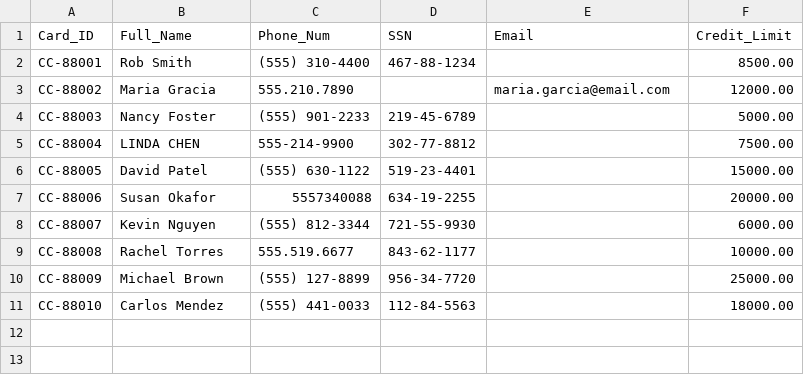
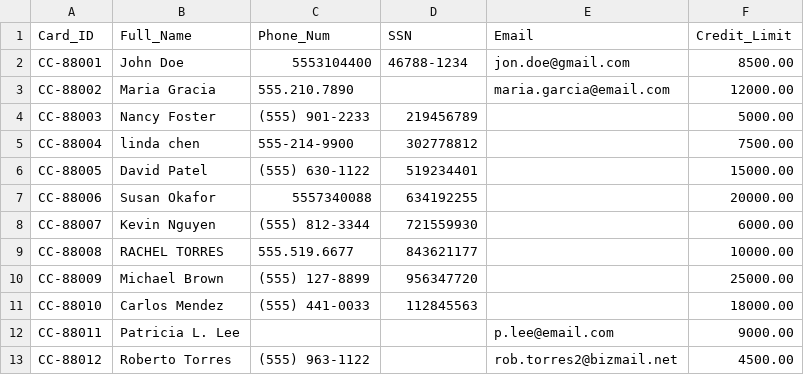
Before and after one commit to ubturja/BobFusion-MDM, a CSV file: credit_card_extract.csv, drawn as a sheet.

```diff
--- a/credit_card_extract.csv
+++ b/credit_card_extract.csv
@@ -1,11 +1,13 @@
 Card_ID,Full_Name,Phone_Num,SSN,Email,Credit_Limit
-CC-88001,Rob Smith,(555) 310-4400,467-88-1234,,8500.00
+CC-88001,John Doe,5553104400,46788-1234,jon.doe@gmail.com,8500.00
 CC-88002,Maria Gracia,555.210.7890,,maria.garcia@email.com,12000.00
-CC-88003,Nancy Foster,(555) 901-2233,219-45-6789,,5000.00
-CC-88004,LINDA CHEN,555-214-9900,302-77-8812,,7500.00
-CC-88005,David Patel,(555) 630-1122,519-23-4401,,15000.00
-CC-88006,Susan Okafor,5557340088,634-19-2255,,20000.00
-CC-88007,Kevin Nguyen,(555) 812-3344,721-55-9930,,6000.00
-CC-88008,Rachel Torres,555.519.6677,843-62-1177,,10000.00
-CC-88009,Michael Brown,(555) 127-8899,956-34-7720,,25000.00
-CC-88010,Carlos Mendez,(555) 441-0033,112-84-5563,,18000.00
+CC-88003,Nancy Foster,(555) 901-2233,219456789,,5000.00
+CC-88004,linda chen,555-214-9900,302778812,,7500.00
+CC-88005,David Patel,(555) 630-1122,519234401,,15000.00
+CC-88006,Susan Okafor,5557340088,634192255,,20000.00
+CC-88007,Kevin Nguyen,(555) 812-3344,721559930,,6000.00
+CC-88008,RACHEL TORRES,555.519.6677,843621177,,10000.00
+CC-88009,Michael Brown,(555) 127-8899,956347720,,25000.00
+CC-88010,Carlos Mendez,(555) 441-0033,112845563,,18000.00
+CC-88011,Patricia L. Lee,,,p.lee@email.com,9000.00
+CC-88012,Roberto Torres,(555) 963-1122,,rob.torres2@bizmail.net,4500.00
```
Also changed, not shown: core_banking_extract.csv, mortgage_extract.csv, 2 other files.
